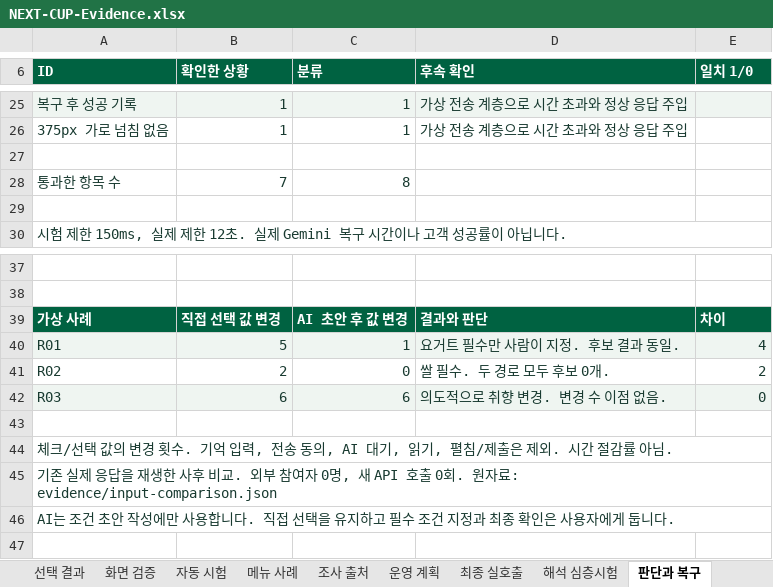
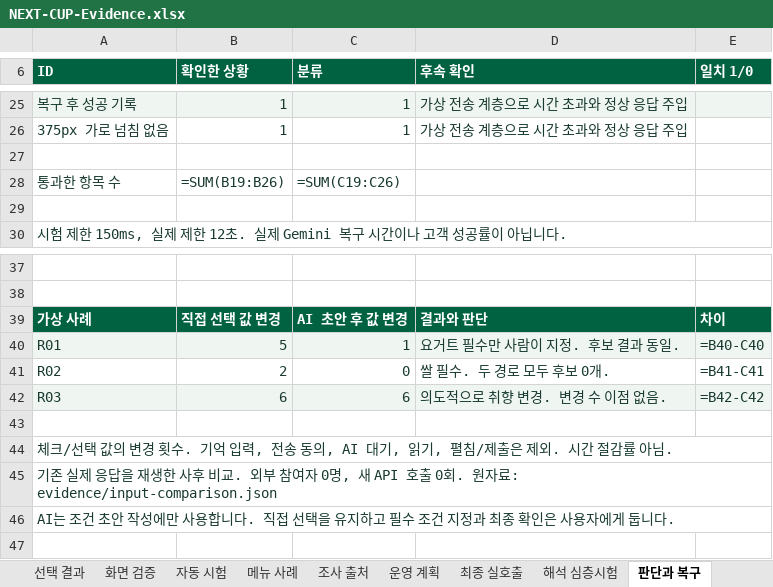
Before and after one commit to jhheo51-arch/next-cup-ai-portfolio, an Excel workbook: submission/NEXT-CUP-Evidence.xlsx, sheet 판단과 복구, drawn as a sheet; only a part is shown, gaps mark what is left out; values as stored, in another font and other column widths than the file's, no borders; formulas without a stored value are shown as written; the diff names each change by its address in the sheet, - before the commit and + after, or states it on an @@ line.

```diff
--- a/submission/NEXT-CUP-Evidence.xlsx (sheet 판단과 복구)
+++ b/submission/NEXT-CUP-Evidence.xlsx (sheet 판단과 복구)
-B28 (확인한 상황): 7
+B28 (확인한 상황): =SUM(B19:B26)
-C28 (분류): 8
+C28 (분류): =SUM(C19:C26)
-E40 (일치 1/0): 4
+E40 (일치 1/0): =B40-C40
-E41 (일치 1/0): 2
+E41 (일치 1/0): =B41-C41
-E42 (일치 1/0): 0
+E42 (일치 1/0): =B42-C42
```
Also changed, not shown: sheet 검증 요약, sheet 자동 시험, sheet 운영 계획, sheet 해석 심층시험, other sheet tabs, 28 other files.
